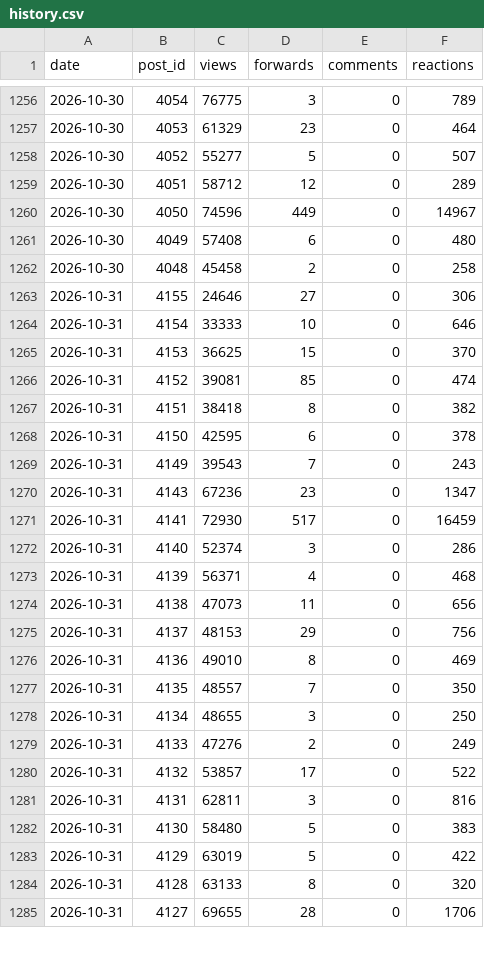
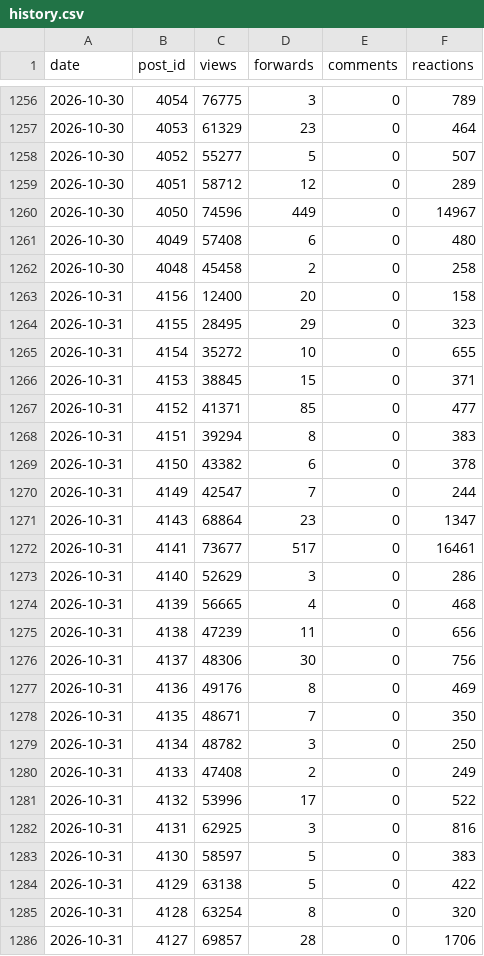
Before and after one commit to LizaMem/mts-tg-stats, a CSV file: docs/history.csv, drawn as a sheet; only a part is shown, gaps mark what is left out; the diff covers the shown part only.

```diff
--- a/docs/history.csv
+++ b/docs/history.csv
@@ -1262,24 +1262,25 @@ date,post_id,views,forwards,comments,reactions
 2026-10-30,4048,45458,2,0,258
-2026-10-31,4155,24646,27,0,306
-2026-10-31,4154,33333,10,0,646
-2026-10-31,4153,36625,15,0,370
-2026-10-31,4152,39081,85,0,474
-2026-10-31,4151,38418,8,0,382
-2026-10-31,4150,42595,6,0,378
-2026-10-31,4149,39543,7,0,243
-2026-10-31,4143,67236,23,0,1347
-2026-10-31,4141,72930,517,0,16459
-2026-10-31,4140,52374,3,0,286
-2026-10-31,4139,56371,4,0,468
-2026-10-31,4138,47073,11,0,656
-2026-10-31,4137,48153,29,0,756
-2026-10-31,4136,49010,8,0,469
-2026-10-31,4135,48557,7,0,350
-2026-10-31,4134,48655,3,0,250
-2026-10-31,4133,47276,2,0,249
-2026-10-31,4132,53857,17,0,522
-2026-10-31,4131,62811,3,0,816
-2026-10-31,4130,58480,5,0,383
-2026-10-31,4129,63019,5,0,422
-2026-10-31,4128,63133,8,0,320
-2026-10-31,4127,69655,28,0,1706
+2026-10-31,4156,12400,20,0,158
+2026-10-31,4155,28495,29,0,323
+2026-10-31,4154,35272,10,0,655
+2026-10-31,4153,38845,15,0,371
+2026-10-31,4152,41371,85,0,477
+2026-10-31,4151,39294,8,0,383
+2026-10-31,4150,43382,6,0,378
+2026-10-31,4149,42547,7,0,244
+2026-10-31,4143,68864,23,0,1347
+2026-10-31,4141,73677,517,0,16461
+2026-10-31,4140,52629,3,0,286
+2026-10-31,4139,56665,4,0,468
+2026-10-31,4138,47239,11,0,656
+2026-10-31,4137,48306,30,0,756
+2026-10-31,4136,49176,8,0,469
+2026-10-31,4135,48671,7,0,350
+2026-10-31,4134,48782,3,0,250
+2026-10-31,4133,47408,2,0,249
+2026-10-31,4132,53996,17,0,522
+2026-10-31,4131,62925,3,0,816
+2026-10-31,4130,58597,5,0,383
+2026-10-31,4129,63138,5,0,422
+2026-10-31,4128,63254,8,0,320
+2026-10-31,4127,69857,28,0,1706
```
Also changed, not shown: 1 removed row and 49 edited cells elsewhere in this file, docs/posts.csv, docs/subscribers.csv, 1 other file.
